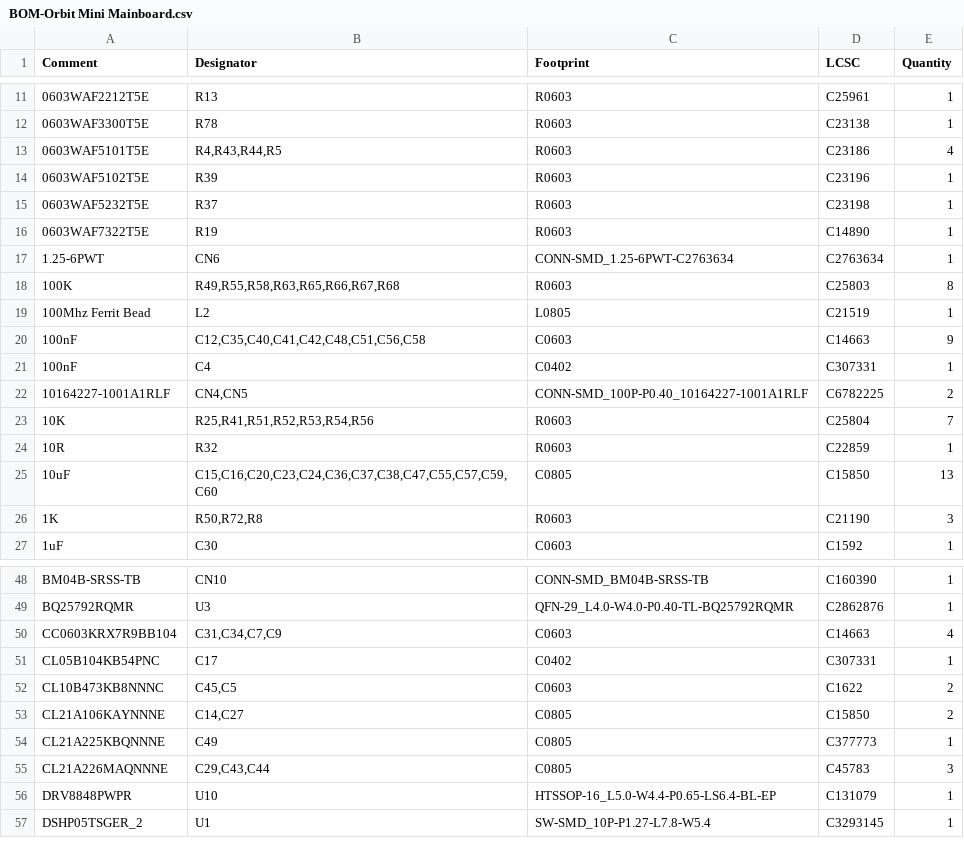
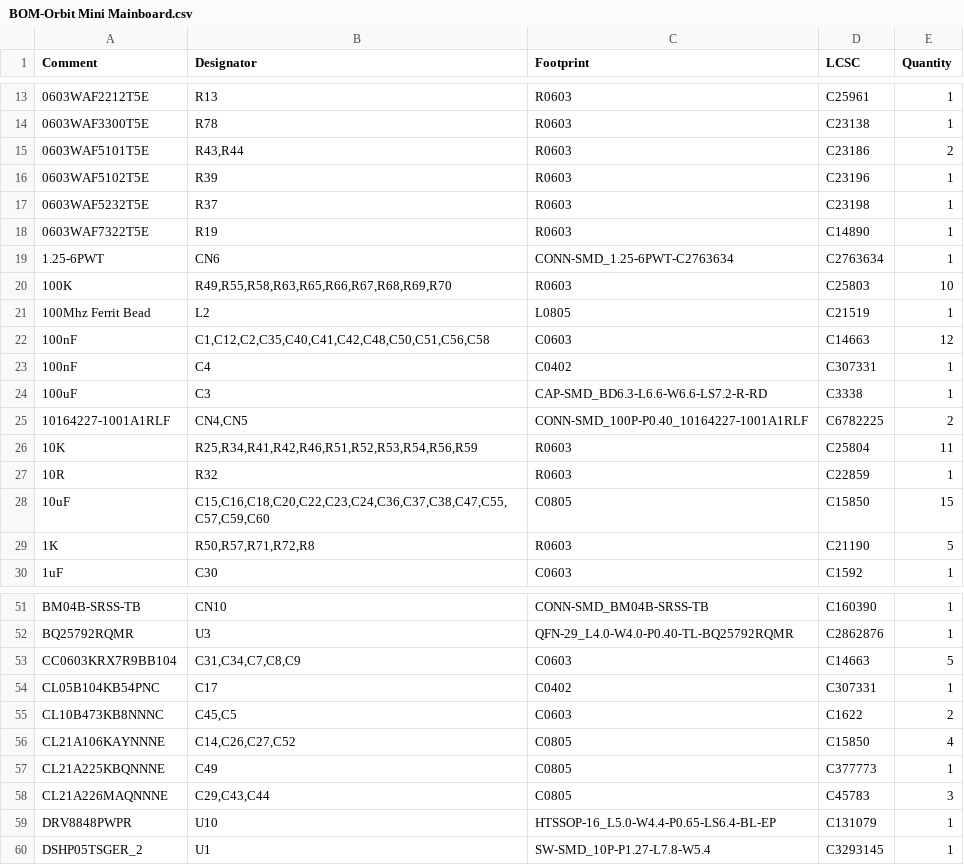
Before and after one commit to deneme1245/orbitv1.2, a CSV file: jlcpcb/production_files/BOM-Orbit Mini Mainboard.csv, drawn as a sheet; only a part is shown, gaps mark what is left out; the diff covers the shown part only.

```diff
--- a/jlcpcb/production_files/BOM-Orbit Mini Mainboard.csv
+++ b/jlcpcb/production_files/BOM-Orbit Mini Mainboard.csv
@@ -12,3 +14,3 @@ Comment,Designator,Footprint,LCSC,Quantity
 0603WAF3300T5E,R78,R0603,C23138,1
-0603WAF5101T5E,"R4,R43,R44,R5",R0603,C23186,4
+0603WAF5101T5E,"R43,R44",R0603,C23186,2
 0603WAF5102T5E,R39,R0603,C23196,1
@@ -17,11 +19,12 @@ Comment,Designator,Footprint,LCSC,Quantity
 1.25-6PWT,CN6,CONN-SMD_1.25-6PWT-C2763634,C2763634,1
-100K,"R49,R55,R58,R63,R65,R66,R67,R68",R0603,C25803,8
+100K,"R49,R55,R58,R63,R65,R66,R67,R68,R69,R70",R0603,C25803,10
 100Mhz Ferrit Bead,L2,L0805,C21519,1
-100nF,"C12,C35,C40,C41,C42,C48,C51,C56,C58",C0603,C14663,9
+100nF,"C1,C12,C2,C35,C40,C41,C42,C48,C50,C51,C56,C58",C0603,C14663,12
 100nF,C4,C0402,C307331,1
+100uF,C3,CAP-SMD_BD6.3-L6.6-W6.6-LS7.2-R-RD,C3338,1
 10164227-1001A1RLF,"CN4,CN5",CONN-SMD_100P-P0.40_10164227-1001A1RLF,C6782225,2
-10K,"R25,R41,R51,R52,R53,R54,R56",R0603,C25804,7
+10K,"R25,R34,R41,R42,R46,R51,R52,R53,R54,R56,R59",R0603,C25804,11
 10R,R32,R0603,C22859,1
-10uF,"C15,C16,C20,C23,C24,C36,C37,C38,C47,C55,C57,C59,C60",C0805,C15850,13
-1K,"R50,R72,R8",R0603,C21190,3
+10uF,"C15,C16,C18,C20,C22,C23,C24,C36,C37,C38,C47,C55,C57,C59,C60",C0805,C15850,15
+1K,"R50,R57,R71,R72,R8",R0603,C21190,5
 1uF,C30,C0603,C1592,1
@@ -49,6 +52,6 @@ BM04B-SRSS-TB,CN10,CONN-SMD_BM04B-SRSS-TB,C160390,1
 BQ25792RQMR,U3,QFN-29_L4.0-W4.0-P0.40-TL-BQ25792RQMR,C2862876,1
-CC0603KRX7R9BB104,"C31,C34,C7,C9",C0603,C14663,4
+CC0603KRX7R9BB104,"C31,C34,C7,C8,C9",C0603,C14663,5
 CL05B104KB54PNC,C17,C0402,C307331,1
 CL10B473KB8NNNC,"C45,C5",C0603,C1622,2
-CL21A106KAYNNNE,"C14,C27",C0805,C15850,2
+CL21A106KAYNNNE,"C14,C26,C27,C52",C0805,C15850,4
 CL21A225KBQNNNE,C49,C0805,C377773,1
```
Also changed, not shown: 8 added rows, 2 removed rows and 7 edited cells elsewhere in this file, jlcpcb/production_files/CPL-Orbit Mini Mainboard.csv, 27 other files.
